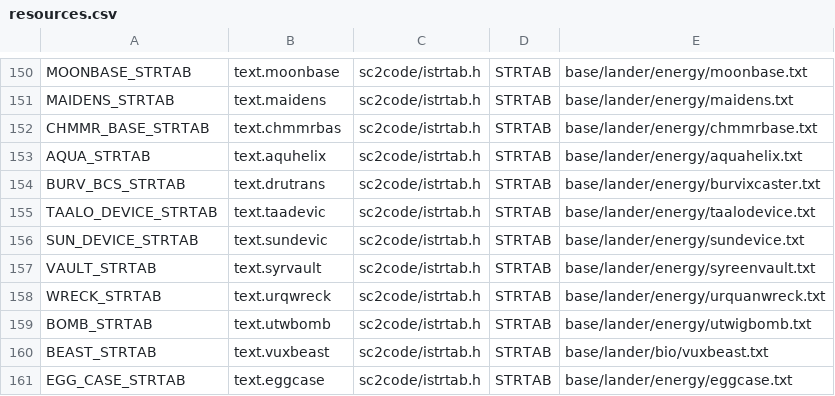
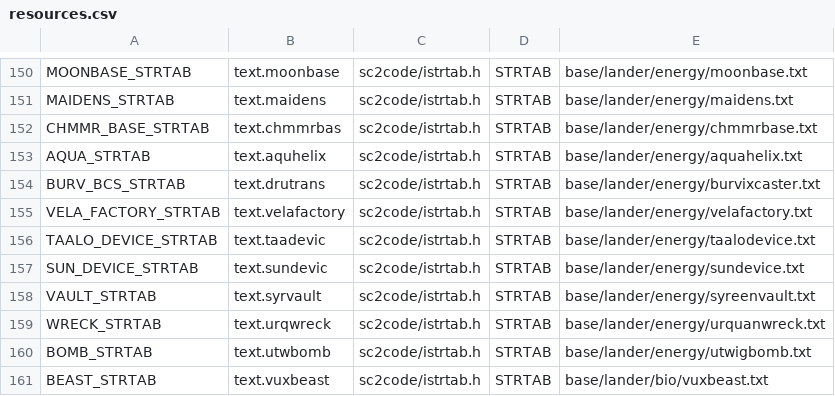
Before and after one commit to trinaryouroboros/project6014, a CSV file: tools/resmap/resources.csv, drawn as a sheet; only a part is shown, gaps mark what is left out; the shorter side is filled out with more unchanged rows.

Commit message:
...Should have committed also the resources.csv file last time. Hope this works now...

```diff
--- a/tools/resmap/resources.csv
+++ b/tools/resmap/resources.csv
@@ -154,2 +154,3 @@ AQUA_STRTAB,text.aquhelix,sc2code/istrtab.h,STRTAB,base/lander/energy/aquahelix.
 BURV_BCS_STRTAB,text.drutrans,sc2code/istrtab.h,STRTAB,base/lander/energy/burvixcaster.txt
+VELA_FACTORY_STRTAB,text.velafactory,sc2code/istrtab.h,STRTAB,base/lander/energy/velafactory.txt
 TAALO_DEVICE_STRTAB,text.taadevic,sc2code/istrtab.h,STRTAB,base/lander/energy/taalodevice.txt
```
